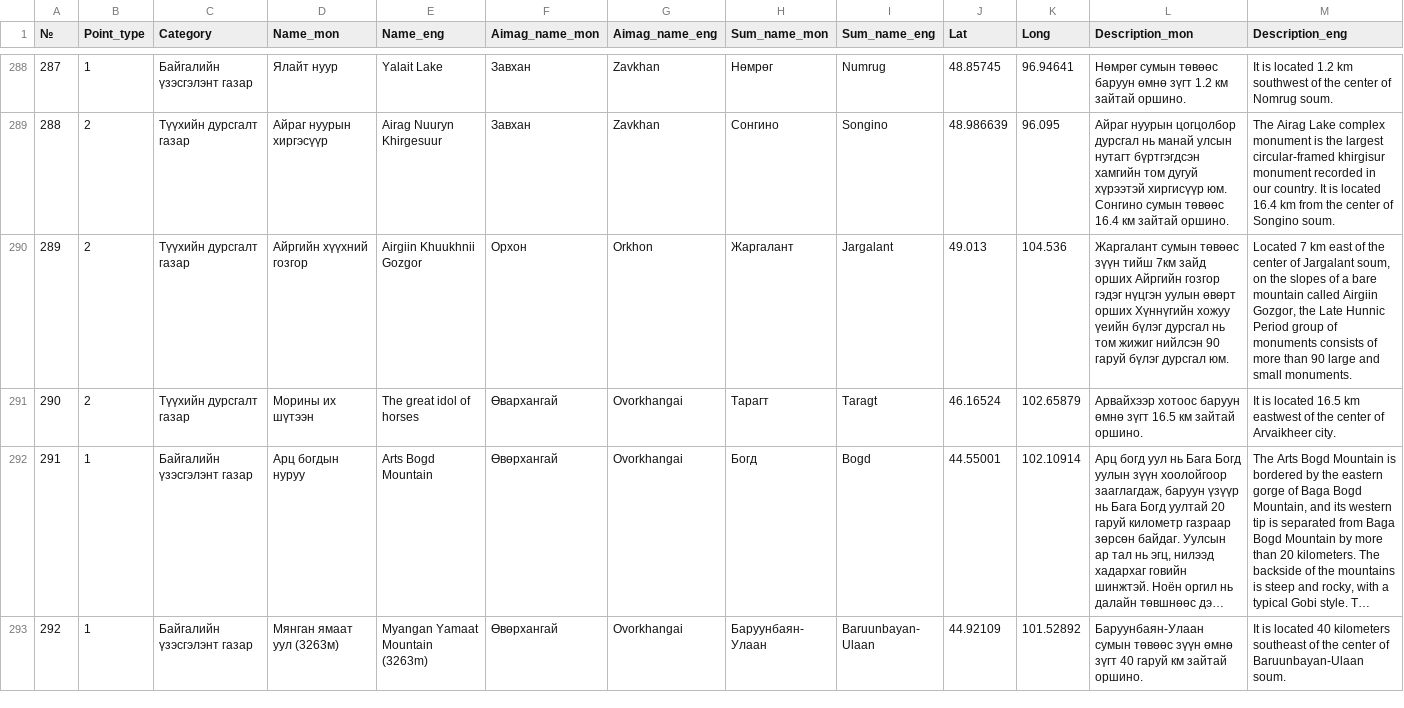
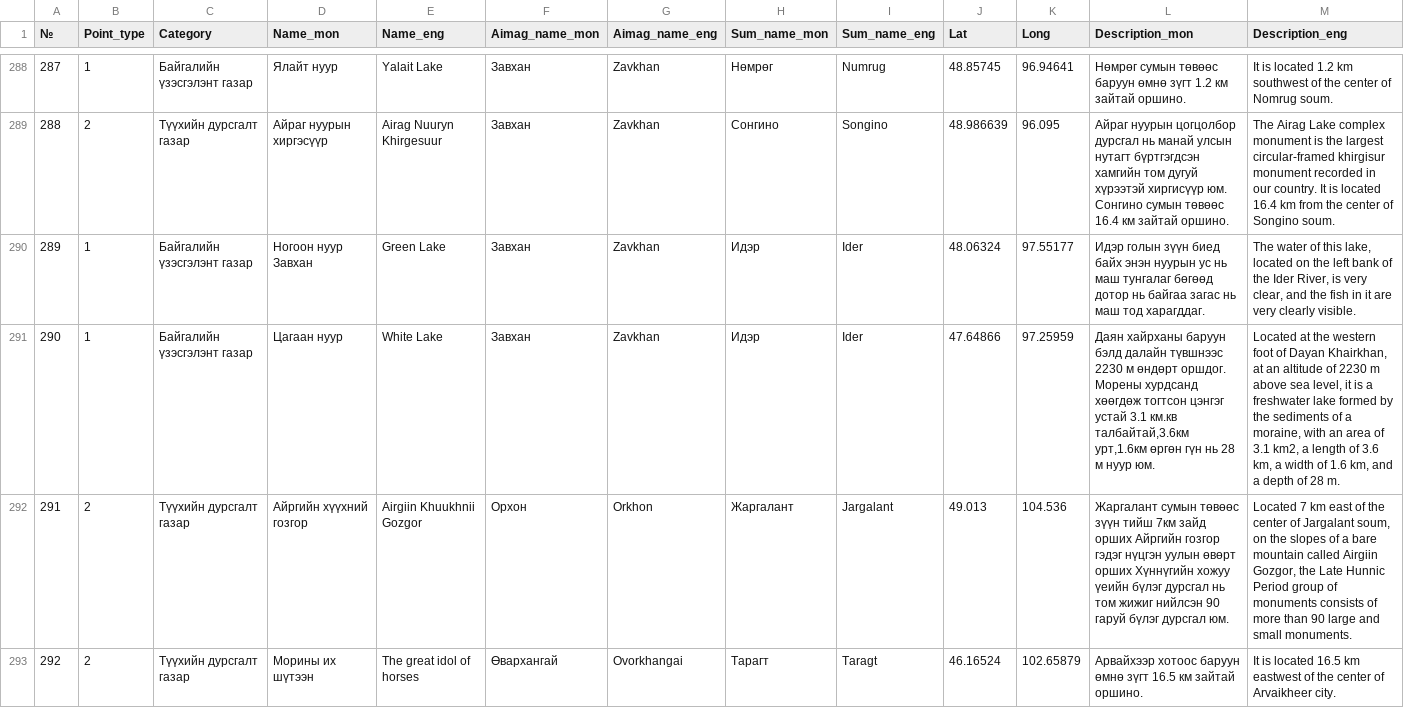
Before and after one commit to BayarCh/MongoliaGuideMap, a CSV file: Nature_His_multi_translated.csv, drawn as a sheet; only a part is shown, gaps mark what is left out; the shorter side is filled out with more unchanged rows; long unchanged cells end in …; addresses are those after the commit; rows hold the shown columns only; the diff covers the shown part only; the diff names each change by its address in the sheet, - before the commit and + after, or states it on an @@ line.

Commit message:
Update map data and settings

```diff
--- a/Nature_His_multi_translated.csv
+++ b/Nature_His_multi_translated.csv
+row 290: 289 | 1 | Байгалийн үзэсгэлэнт газар | Ногоон нуур Завхан | Green Lake | Завхан | Zavkhan | Идэр | Ider | 48.06324 | 97.55177 | Идэр голын зүүн биед байх энэн нуурын ус нь маш тунгалаг бөгөөд дотор нь байгаа загас нь маш тод харагддаг. | The water of this lake, located on the left bank of the Ider River, is very clear, and the fish in it are very clearly visible.
+row 291: 290 | 1 | Байгалийн үзэсгэлэнт газар | Цагаан нуур | White Lake | Завхан | Zavkhan | Идэр | Ider | 47.64866 | 97.25959 | Даян хайрханы баруун бэлд далайн түвшнээс 2230 м өндөрт оршдог. Морены хурдсанд хөөгдөж тогтсон цэнгэг устай 3.1 км.кв талбайтай,3.6км урт,1.6км өргөн гүн нь 28 м нуур юм. | Located at the western foot of Dayan Khairkhan, at an altitude of 2230 m above sea level, it is a freshwater lake formed by the sediments of a moraine, with an area of 3.1 km2, a length of 3.6 km, a width of 1.6 km, and a depth of 28 m.
@@ column A (№) renumbered from row 292 down @@
```
Also changed, not shown: 1 added row elsewhere in this file, 2 other files.
